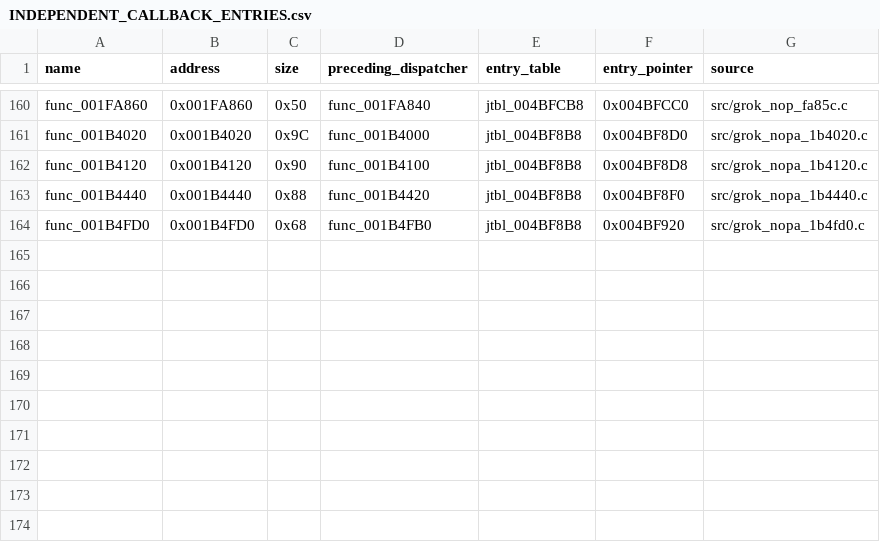
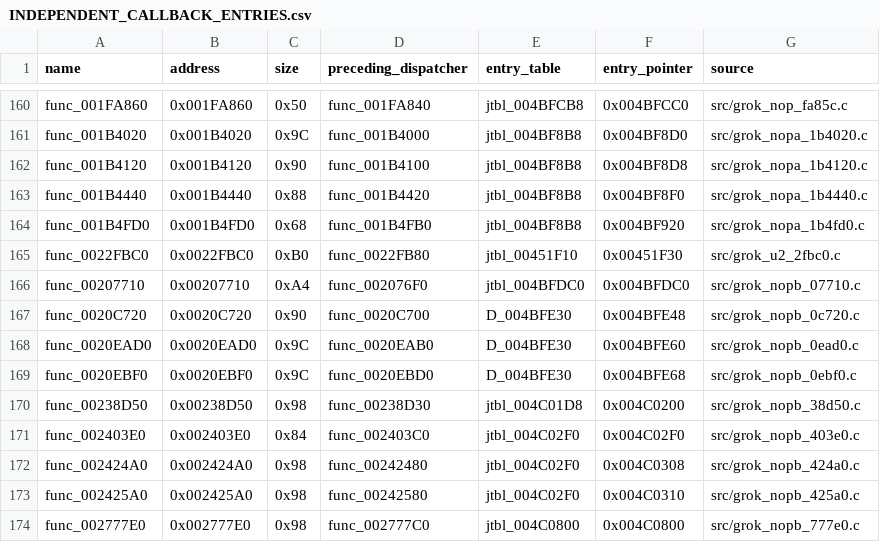
Before and after one commit to g-guthrie/mvc2-ps2-decomp, a CSV file: docs/INDEPENDENT_CALLBACK_ENTRIES.csv, drawn as a sheet; only a part is shown, gaps mark what is left out; the diff names each change by its address in the sheet, - before the commit and + after, or states it on an @@ line.

Commit message:
Recover nine exact 002x table callbacks

```diff
--- a/docs/INDEPENDENT_CALLBACK_ENTRIES.csv
+++ b/docs/INDEPENDENT_CALLBACK_ENTRIES.csv
+row 165: func_0022FBC0 | 0x0022FBC0 | 0xB0 | func_0022FB80 | jtbl_00451F10 | 0x00451F30 | src/grok_u2_2fbc0.c
+row 166: func_00207710 | 0x00207710 | 0xA4 | func_002076F0 | jtbl_004BFDC0 | 0x004BFDC0 | src/grok_nopb_07710.c
+row 167: func_0020C720 | 0x0020C720 | 0x90 | func_0020C700 | D_004BFE30 | 0x004BFE48 | src/grok_nopb_0c720.c
+row 168: func_0020EAD0 | 0x0020EAD0 | 0x9C | func_0020EAB0 | D_004BFE30 | 0x004BFE60 | src/grok_nopb_0ead0.c
+row 169: func_0020EBF0 | 0x0020EBF0 | 0x9C | func_0020EBD0 | D_004BFE30 | 0x004BFE68 | src/grok_nopb_0ebf0.c
+row 170: func_00238D50 | 0x00238D50 | 0x98 | func_00238D30 | jtbl_004C01D8 | 0x004C0200 | src/grok_nopb_38d50.c
+row 171: func_002403E0 | 0x002403E0 | 0x84 | func_002403C0 | jtbl_004C02F0 | 0x004C02F0 | src/grok_nopb_403e0.c
+row 172: func_002424A0 | 0x002424A0 | 0x98 | func_00242480 | jtbl_004C02F0 | 0x004C0308 | src/grok_nopb_424a0.c
+row 173: func_002425A0 | 0x002425A0 | 0x98 | func_00242580 | jtbl_004C02F0 | 0x004C0310 | src/grok_nopb_425a0.c
+row 174: func_002777E0 | 0x002777E0 | 0x98 | func_002777C0 | jtbl_004C0800 | 0x004C0800 | src/grok_nopb_777e0.c
```
Also changed, not shown: config/matches.csv, 12 other files.
